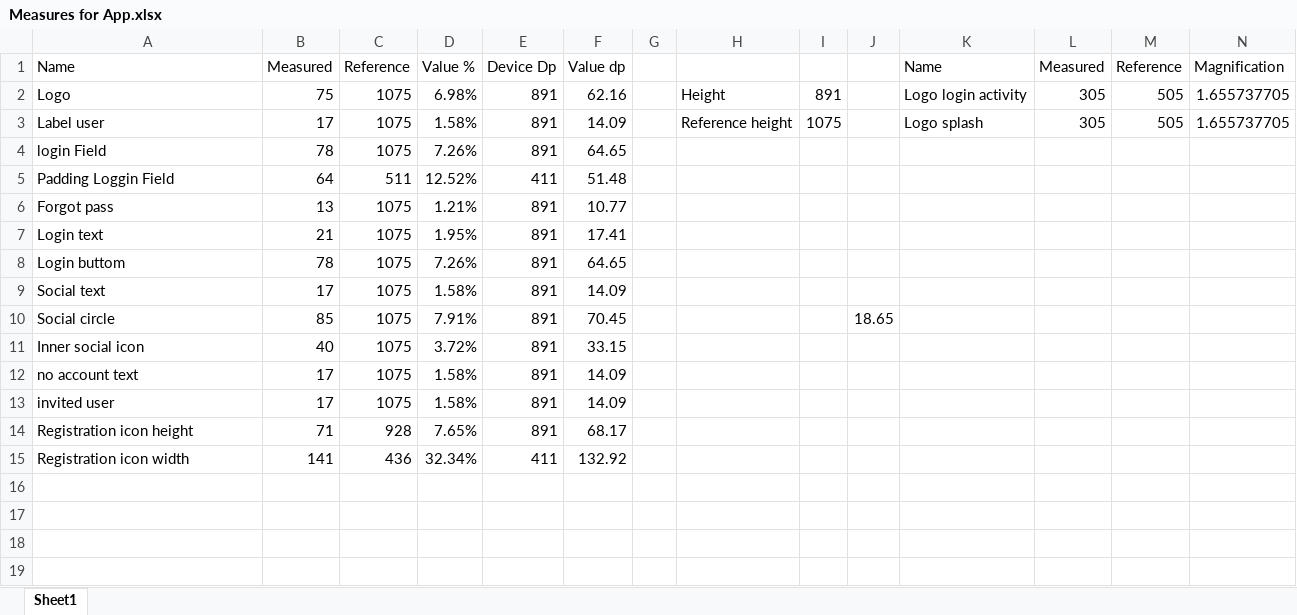
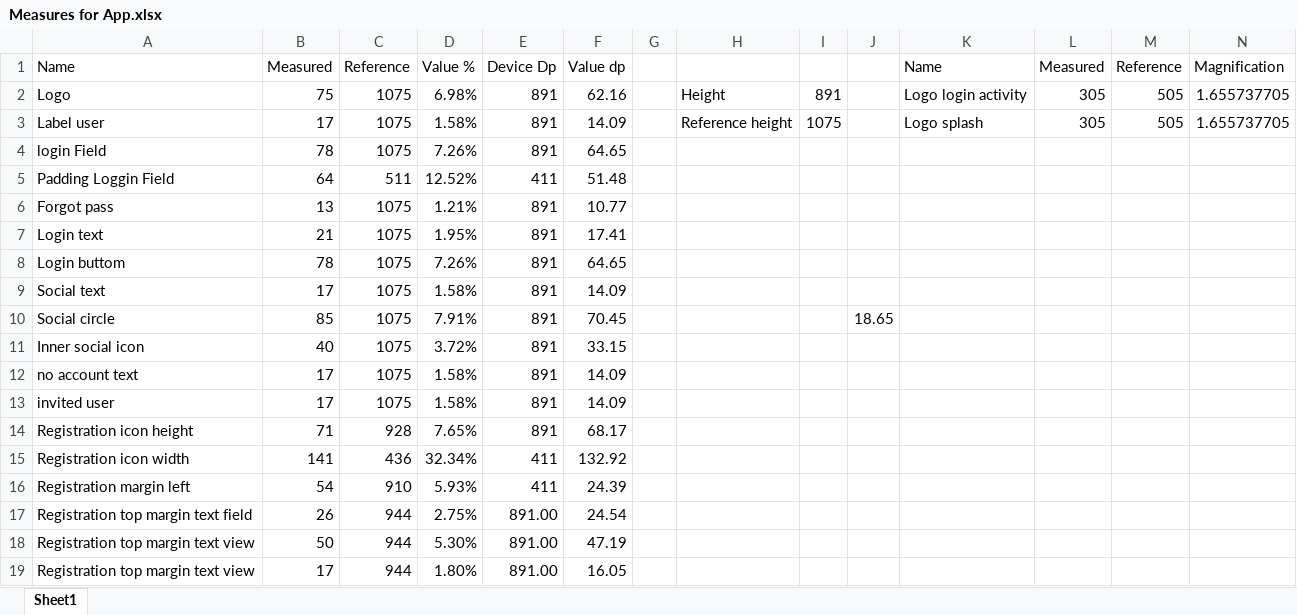
Before and after one commit to blackcuarzo/Android-Bootcamp, an Excel workbook: Measures for App.xlsx, sheet Sheet1, drawn as a sheet; only a part is shown; values as stored, in another font and other column widths than the file's, no borders; rows hold the shown columns only; the diff names each change by its address in the sheet, - before the commit and + after, or states it on an @@ line.

```diff
--- a/Measures for App.xlsx (sheet Sheet1)
+++ b/Measures for App.xlsx (sheet Sheet1)
+row 16: Registration margin left | 54 | 910 | 5.93% | 411 | 24.39
+row 17: Registration top margin text field | 26 | 944 | 2.75% | 891.00 | 24.54
+row 18: Registration top margin text view | 50 | 944 | 5.30% | 891.00 | 47.19
+row 19: Registration top margin text view | 17 | 944 | 1.80% | 891.00 | 16.05
```
Also changed, not shown: 10 other files.
